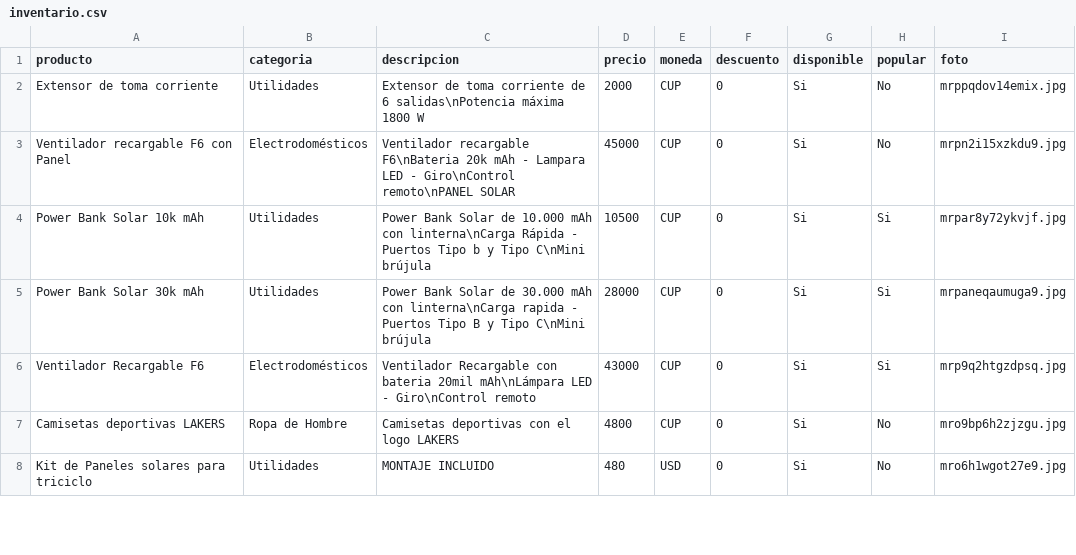
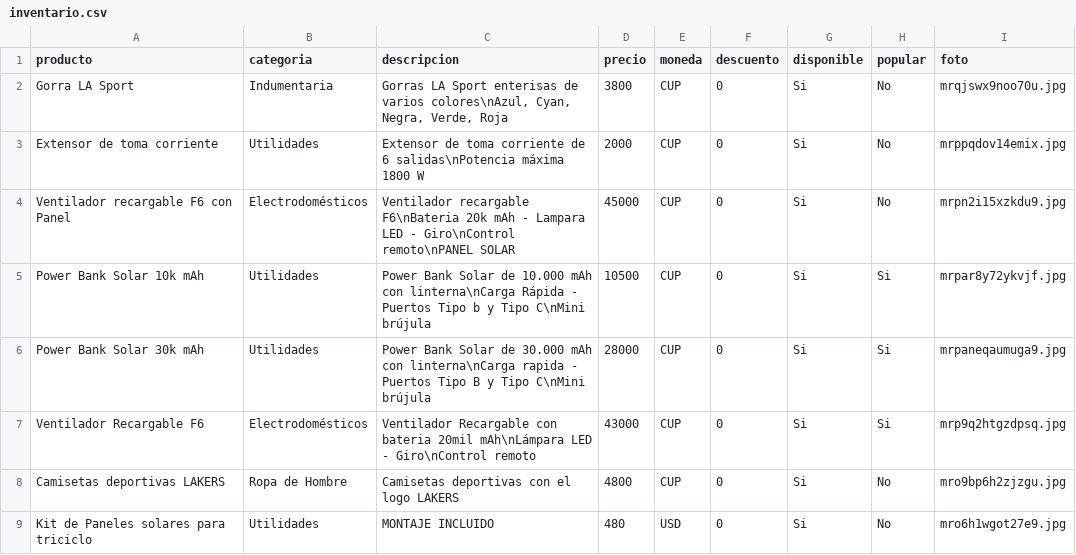
Before and after one commit to williamwolf92/tienda-online-camaguey, a CSV file: inventario.csv, drawn as a sheet; only a part is shown; the diff names each change by its address in the sheet, - before the commit and + after, or states it on an @@ line.

Commit message:
Actualizar inventario - 18/7/2026, 11:56:35 a.m.

```diff
--- a/inventario.csv
+++ b/inventario.csv
+row 2: Gorra LA Sport | Indumentaria | Gorras LA Sport enterisas de varios colores\nAzul, Cyan, Negra, Verde, Roja | 3800 | CUP | 0 | Si | No | mrqjswx9noo70u.jpg
```
